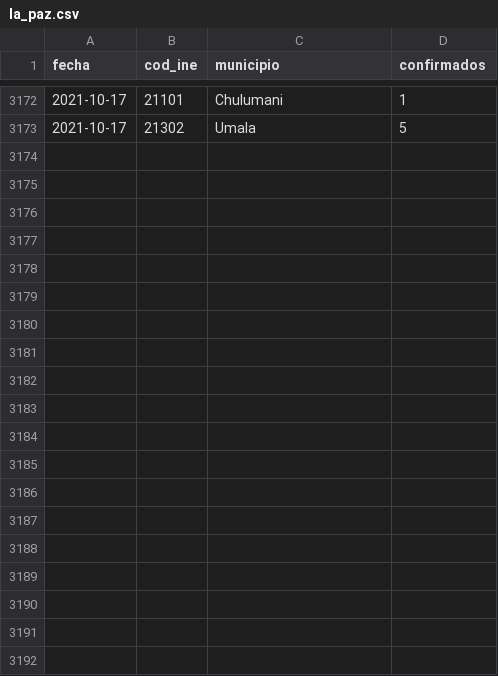
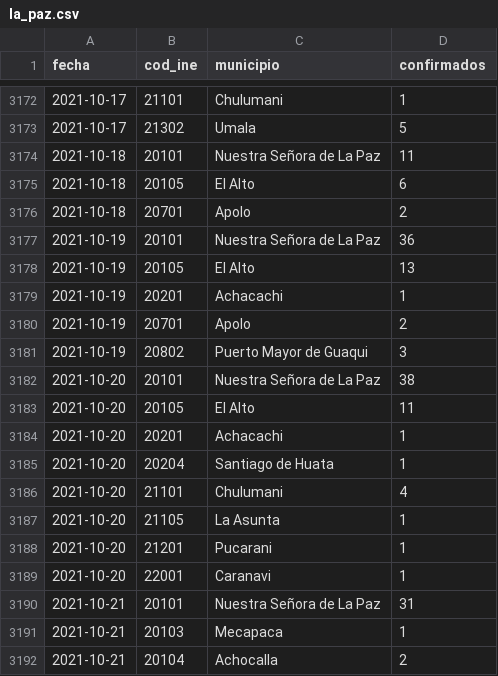
Before and after one commit to mauforonda/covid19bolivia-municipal, a CSV file: la_paz.csv, drawn as a sheet; only a part is shown, gaps mark what is left out; the diff covers the shown part only; the diff names each change by its address in the sheet, - before the commit and + after, or states it on an @@ line.

```diff
--- a/la_paz.csv
+++ b/la_paz.csv
+row 3174: 2021-10-18 | 20101 | Nuestra Señora de La Paz | 11
+row 3175: 2021-10-18 | 20105 | El Alto | 6
+row 3176: 2021-10-18 | 20701 | Apolo | 2
+row 3177: 2021-10-19 | 20101 | Nuestra Señora de La Paz | 36
+row 3178: 2021-10-19 | 20105 | El Alto | 13
+row 3179: 2021-10-19 | 20201 | Achacachi | 1
+row 3180: 2021-10-19 | 20701 | Apolo | 2
+row 3181: 2021-10-19 | 20802 | Puerto Mayor de Guaqui | 3
+row 3182: 2021-10-20 | 20101 | Nuestra Señora de La Paz | 38
+row 3183: 2021-10-20 | 20105 | El Alto | 11
+row 3184: 2021-10-20 | 20201 | Achacachi | 1
+row 3185: 2021-10-20 | 20204 | Santiago de Huata | 1
+row 3186: 2021-10-20 | 21101 | Chulumani | 4
+row 3187: 2021-10-20 | 21105 | La Asunta | 1
+row 3188: 2021-10-20 | 21201 | Pucarani | 1
+row 3189: 2021-10-20 | 22001 | Caranavi | 1
+row 3190: 2021-10-21 | 20101 | Nuestra Señora de La Paz | 31
+row 3191: 2021-10-21 | 20103 | Mecapaca | 1
+row 3192: 2021-10-21 | 20104 | Achocalla | 2
```
Also changed, not shown: 30 added rows elsewhere in this file, chuquisaca.csv, cochabamba.csv, 6 other files.
